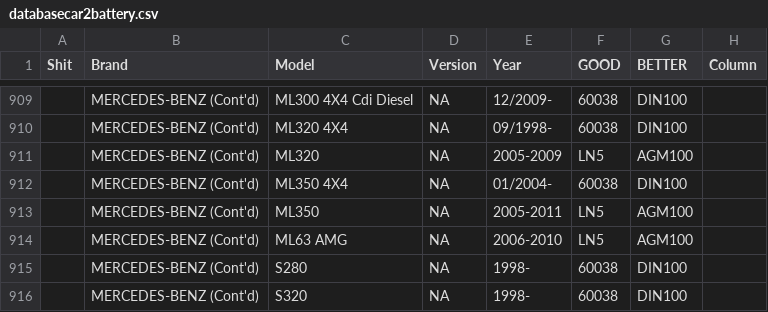
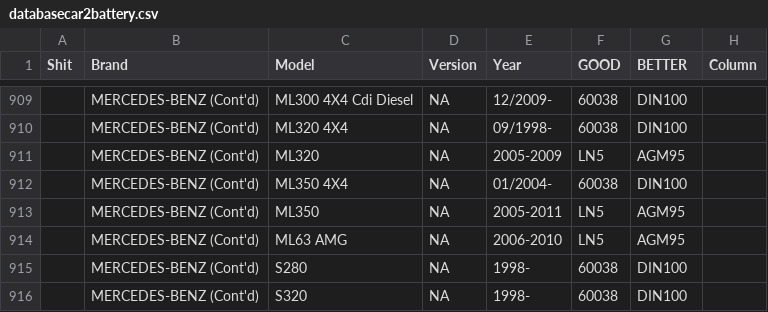
Before and after one commit to quocpt/irooaus-db, a CSV file: CSV Database/databasecar2battery.csv, drawn as a sheet; only a part is shown, gaps mark what is left out; the diff covers the shown part only.

```diff
--- a/CSV Database/databasecar2battery.csv
+++ b/CSV Database/databasecar2battery.csv
@@ -910,6 +910,6 @@
 ,MERCEDES-BENZ (Cont'd) ,ML320 4X4 ,NA,09/1998- ,60038,DIN100 ,
-,MERCEDES-BENZ (Cont'd) ,ML320 ,NA,2005-2009 ,LN5 ,AGM100 ,
+,MERCEDES-BENZ (Cont'd) ,ML320 ,NA,2005-2009 ,LN5 ,AGM95 ,
 ,MERCEDES-BENZ (Cont'd) ,ML350 4X4 ,NA,01/2004- ,60038,DIN100 ,
-,MERCEDES-BENZ (Cont'd) ,ML350 ,NA,2005-2011 ,LN5 ,AGM100 ,
-,MERCEDES-BENZ (Cont'd) ,ML63 AMG ,NA,2006-2010 ,LN5 ,AGM100 ,
+,MERCEDES-BENZ (Cont'd) ,ML350 ,NA,2005-2011 ,LN5 ,AGM95 ,
+,MERCEDES-BENZ (Cont'd) ,ML63 AMG ,NA,2006-2010 ,LN5 ,AGM95 ,
 ,MERCEDES-BENZ (Cont'd) ,S280 ,NA,1998- ,60038,DIN100 ,
```
Also changed, not shown: 1 added row and 12 edited cells elsewhere in this file.
